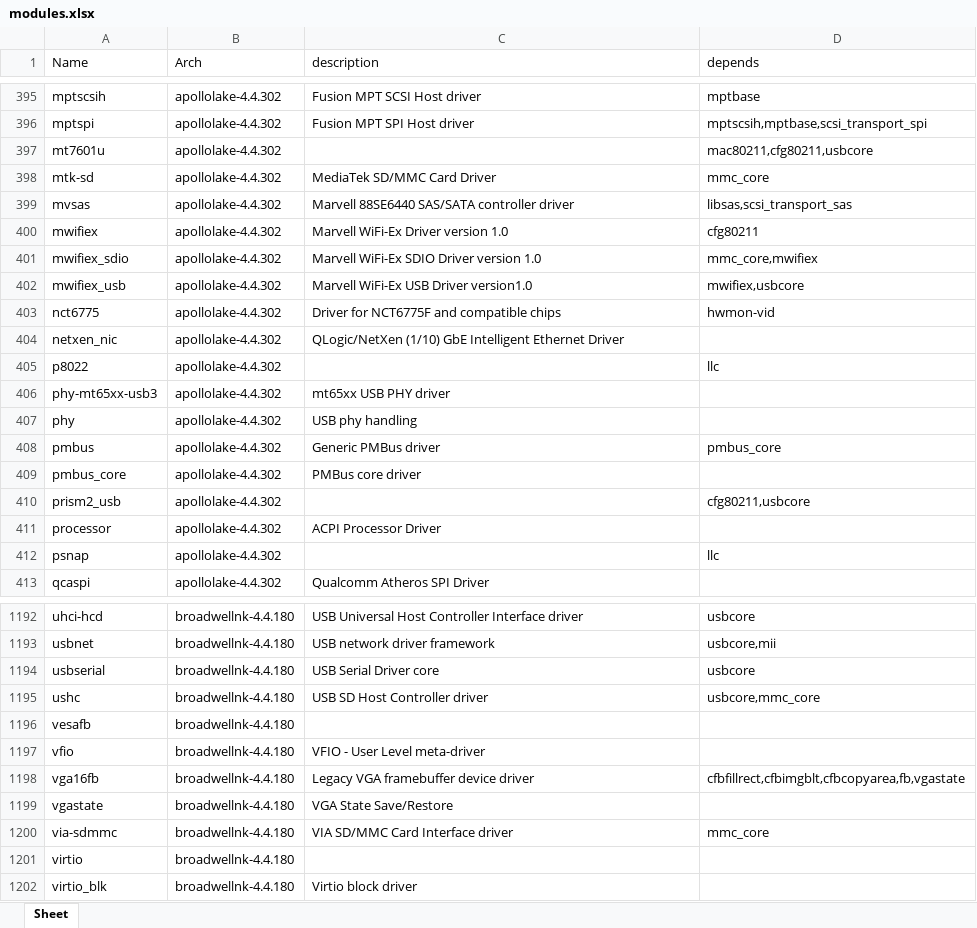
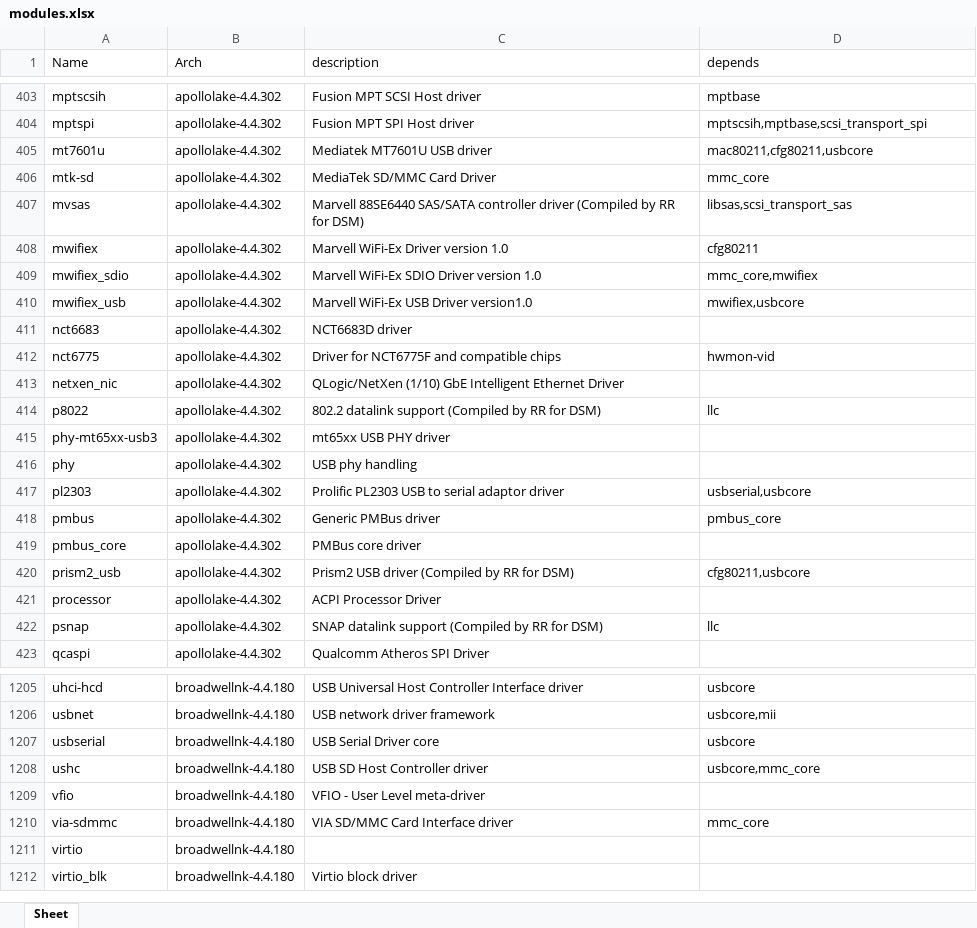
Before and after one commit to RROrg/rr, an Excel workbook: docs/modules.xlsx, sheet Sheet, drawn as a sheet; only a part is shown, gaps mark what is left out; values as stored, in another font and other column widths than the file's, no borders; removed rows and columns are numbered as before the commit, all else as after; the diff covers the shown part only; the diff names each change by its address in the sheet, - before the commit and + after, or states it on an @@ line.

```diff
--- a/docs/modules.xlsx (sheet Sheet)
+++ b/docs/modules.xlsx (sheet Sheet)
-C405 (description): (empty)
+C405 (description): Mediatek MT7601U USB driver
-C407 (description): …controller driver
+C407 (description): …controller driver (Compiled by RR for DSM)
+row 411: nct6683 | apollolake-4.4.302 | NCT6683D driver
-C414 (description): (empty)
+C414 (description): 802.2 datalink support (Compiled by RR for DSM)
+row 417: pl2303 | apollolake-4.4.302 | Prolific PL2303 USB to serial adaptor driver | usbserial,usbcore
-C420 (description): (empty)
+C420 (description): Prism2 USB driver (Compiled by RR for DSM)
-C422 (description): (empty)
+C422 (description): SNAP datalink support (Compiled by RR for DSM)
-row 1196: vesafb | broadwellnk-4.4.180
-row 1198: vga16fb | broadwellnk-4.4.180 | Legacy VGA framebuffer device driver | cfbfillrect,cfbimgblt,cfbcopyarea,fb,vgastate
-row 1199: vgastate | broadwellnk-4.4.180 | VGA State Save/Restore
```
Also changed, not shown: 96 added rows, 75 removed rows and 554 edited cells elsewhere in this sheet, docs/addons.xlsx, docs/models.xlsx, 2 other files.
